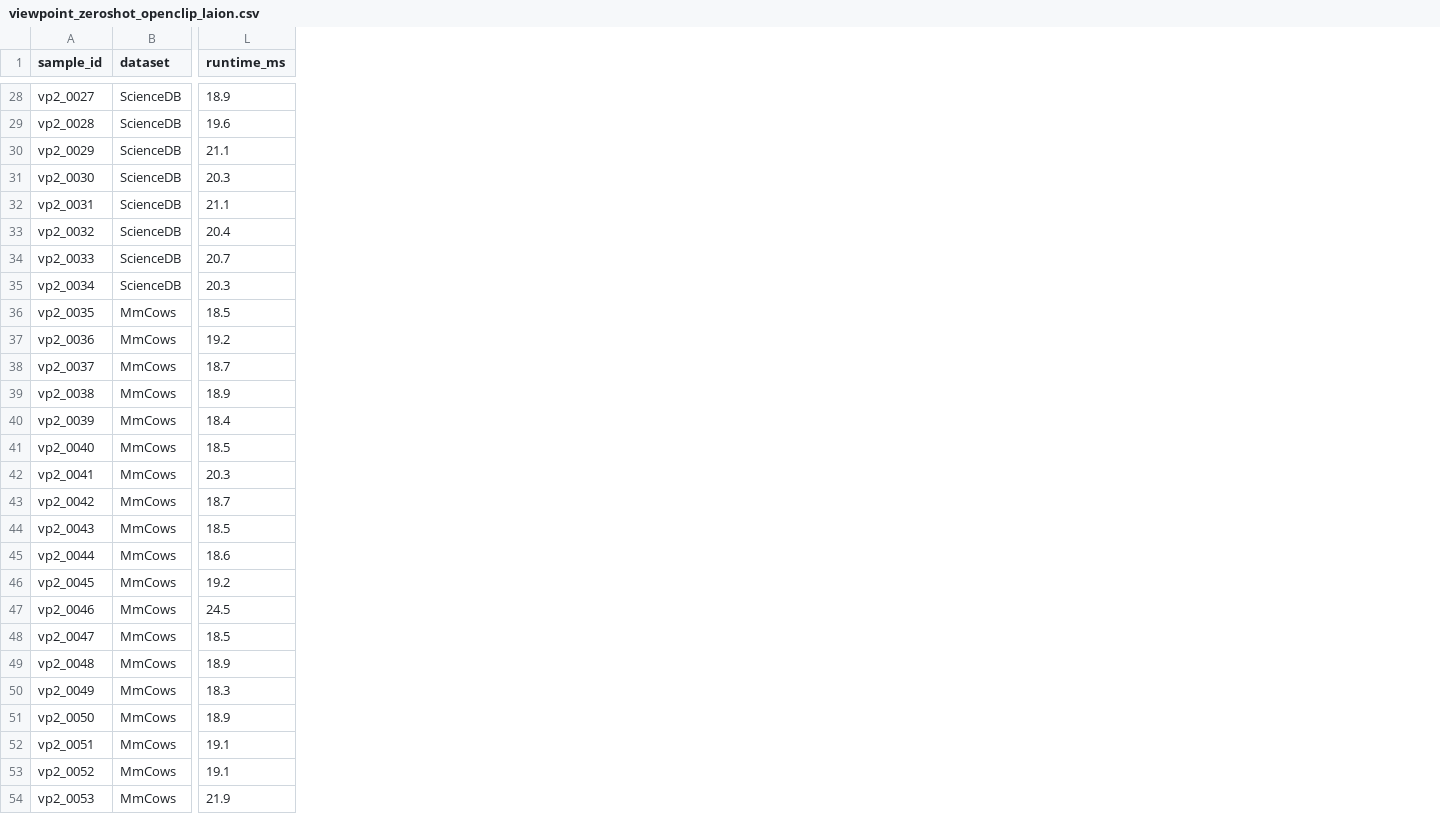
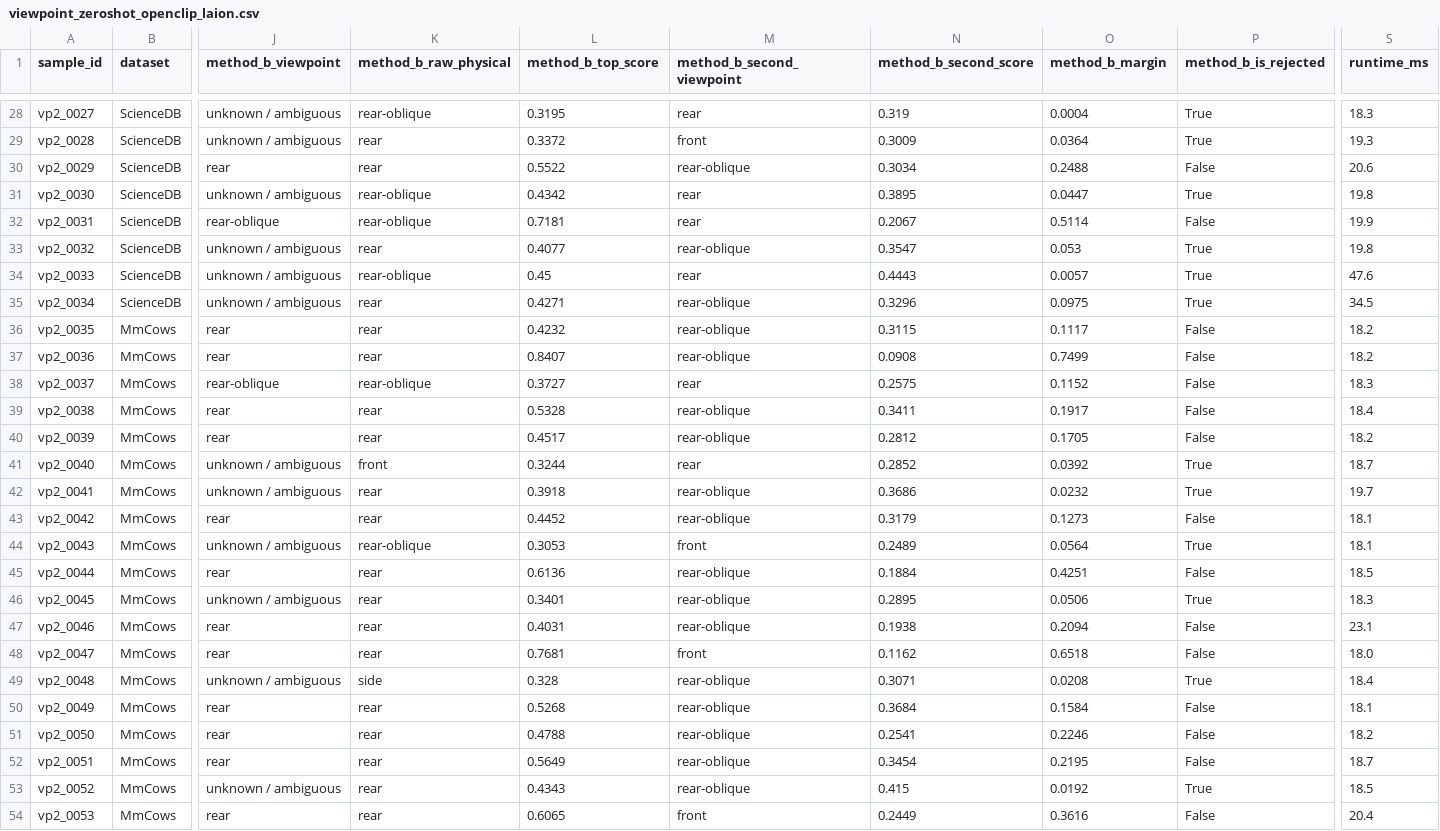
Before and after one commit to Hasinish/cattle-health-monitoring-multi-task-model, a CSV file: artifacts/perception_audit/viewpoint_zeroshot_expanded100/viewpoint_zeroshot_openclip_laion.csv, drawn as a sheet; only a part is shown, gaps mark what is left out; addresses are those after the commit; the diff covers the shown part only; the diff names each change by its address in the sheet, - before the commit and + after, or states it on an @@ line.

```diff
--- a/artifacts/perception_audit/viewpoint_zeroshot_expanded100/viewpoint_zeroshot_openclip_laion.csv
+++ b/artifacts/perception_audit/viewpoint_zeroshot_expanded100/viewpoint_zeroshot_openclip_laion.csv
+column J (method_b_viewpoint), rows 28-54: unknown / ambiguous | unknown / ambiguous | rear | unknown / ambiguous | rear-oblique | unknown / ambiguous | unknown / ambiguous | unknown / ambiguous | rear | rear | rear-oblique | rear | rear | unknown / ambiguous | unknown / ambiguous | rear | unknown / ambiguous | rear | unknown / ambiguous | rear | rear | unknown / ambiguous | rear | rear | rear | unknown / ambiguous | rear
+column K (method_b_raw_physical), rows 28-54: rear-oblique | rear | rear | rear-oblique | rear-oblique | rear | rear-oblique | rear | rear | rear | rear-oblique | rear | rear | front | rear | rear | rear-oblique | rear | rear | rear | rear | side | rear | rear | rear | rear | rear
+column L (method_b_top_score), rows 28-54: 0.3195 | 0.3372 | 0.5522 | 0.4342 | 0.7181 | 0.4077 | 0.45 | 0.4271 | 0.4232 | 0.8407 | 0.3727 | 0.5328 | 0.4517 | 0.3244 | 0.3918 | 0.4452 | 0.3053 | 0.6136 | 0.3401 | 0.4031 | 0.7681 | 0.328 | 0.5268 | 0.4788 | 0.5649 | 0.4343 | 0.6065
+column M (method_b_second_viewpoint), rows 28-54: rear | front | rear-oblique | rear | rear | rear-oblique | rear | rear-oblique | rear-oblique | rear-oblique | rear | rear-oblique | rear-oblique | rear | rear-oblique | rear-oblique | front | rear-oblique | rear-oblique | rear-oblique | front | rear-oblique | rear-oblique | rear-oblique | rear-oblique | rear-oblique | front
+column N (method_b_second_score), rows 28-54: 0.319 | 0.3009 | 0.3034 | 0.3895 | 0.2067 | 0.3547 | 0.4443 | 0.3296 | 0.3115 | 0.0908 | 0.2575 | 0.3411 | 0.2812 | 0.2852 | 0.3686 | 0.3179 | 0.2489 | 0.1884 | 0.2895 | 0.1938 | 0.1162 | 0.3071 | 0.3684 | 0.2541 | 0.3454 | 0.415 | 0.2449
+column O (method_b_margin), rows 28-54: 0.0004 | 0.0364 | 0.2488 | 0.0447 | 0.5114 | 0.053 | 0.0057 | 0.0975 | 0.1117 | 0.7499 | 0.1152 | 0.1917 | 0.1705 | 0.0392 | 0.0232 | 0.1273 | 0.0564 | 0.4251 | 0.0506 | 0.2094 | 0.6518 | 0.0208 | 0.1584 | 0.2246 | 0.2195 | 0.0192 | 0.3616
+column P (method_b_is_rejected), rows 28-54: True | True | False | True | False | True | True | True | False | False | False | False | False | True | True | False | True | False | True | False | False | True | False | False | False | True | False
-S28 (runtime_ms): 18.9
+S28 (runtime_ms): 18.3
-S29 (runtime_ms): 19.6
+S29 (runtime_ms): 19.3
-S30 (runtime_ms): 21.1
+S30 (runtime_ms): 20.6
-S31 (runtime_ms): 20.3
+S31 (runtime_ms): 19.8
-S32 (runtime_ms): 21.1
+S32 (runtime_ms): 19.9
-S33 (runtime_ms): 20.4
+S33 (runtime_ms): 19.8
-S34 (runtime_ms): 20.7
+S34 (runtime_ms): 47.6
-S35 (runtime_ms): 20.3
+S35 (runtime_ms): 34.5
-S36 (runtime_ms): 18.5
+S36 (runtime_ms): 18.2
-S37 (runtime_ms): 19.2
+S37 (runtime_ms): 18.2
-S38 (runtime_ms): 18.7
+S38 (runtime_ms): 18.3
-S39 (runtime_ms): 18.9
+S39 (runtime_ms): 18.4
-S40 (runtime_ms): 18.4
+S40 (runtime_ms): 18.2
-S41 (runtime_ms): 18.5
+S41 (runtime_ms): 18.7
-S42 (runtime_ms): 20.3
+S42 (runtime_ms): 19.7
-S43 (runtime_ms): 18.7
+S43 (runtime_ms): 18.1
-S44 (runtime_ms): 18.5
+S44 (runtime_ms): 18.1
-S45 (runtime_ms): 18.6
+S45 (runtime_ms): 18.5
-S46 (runtime_ms): 19.2
+S46 (runtime_ms): 18.3
-S47 (runtime_ms): 24.5
+S47 (runtime_ms): 23.1
-S48 (runtime_ms): 18.5
+S48 (runtime_ms): 18.0
-S49 (runtime_ms): 18.9
+S49 (runtime_ms): 18.4
-S50 (runtime_ms): 18.3
+S50 (runtime_ms): 18.1
-S51 (runtime_ms): 18.9
+S51 (runtime_ms): 18.2
-S52 (runtime_ms): 19.1
+S52 (runtime_ms): 18.7
-S53 (runtime_ms): 19.1
+S53 (runtime_ms): 18.5
-S54 (runtime_ms): 21.9
+S54 (runtime_ms): 20.4
```
Also changed, not shown: 70 edited cells elsewhere in this file, artifacts/perception_audit/viewpoint_zeroshot_expanded100/viewpoint_zeroshot_google_siglip.csv, artifacts/perception_audit/viewpoint_zeroshot_expanded100/viewpoint_zeroshot_openai_clip.csv, 4 other files.
